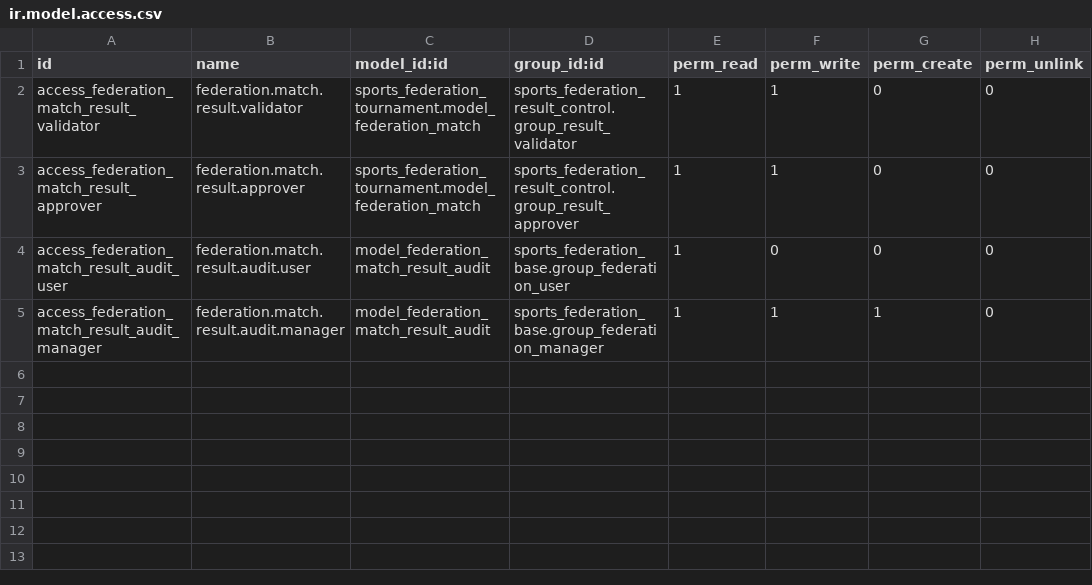
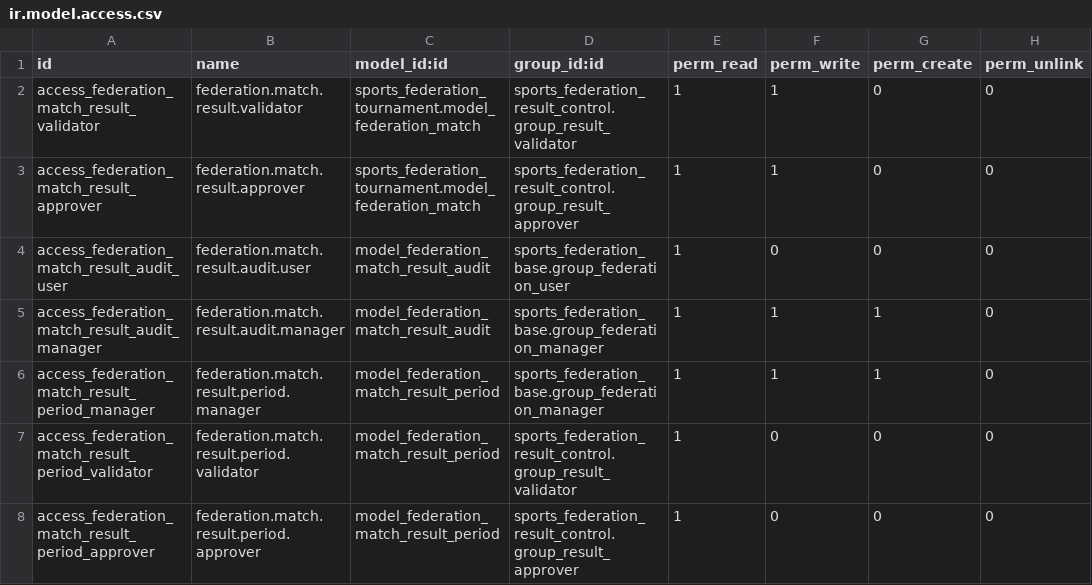
Before and after one commit to cb-96/odoo_addons, a CSV file: sports_federation_result_control/security/ir.model.access.csv, drawn as a sheet; the diff names each change by its address in the sheet, - before the commit and + after, or states it on an @@ line.

Commit message:
feat: harden competition planning and result completion workflows
- allow managers to create immutable stage standing lines
- scope schedule generation by competition stage and match day
- expose shared-day allocation and capacity previews
- clarify published-schedule amendment recovery
- require deliberate score entry and explicit 0-0 confirmation
- add validated set and period score breakdowns
- identify required roles in result work queues
- provide contextual competition-role handoff guidance
- add standings completion readiness and freeze blockers
- clarify competition planner actions and labels

```diff
--- a/sports_federation_result_control/security/ir.model.access.csv
+++ b/sports_federation_result_control/security/ir.model.access.csv
+row 6: access_federation_match_result_period_manager | federation.match.result.period.manager | model_federation_match_result_period | sports_federation_base.group_federation_manager | 1 | 1 | 1 | 0
+row 7: access_federation_match_result_period_validator | federation.match.result.period.validator | model_federation_match_result_period | sports_federation_result_control.group_result_validator | 1 | 0 | 0 | 0
+row 8: access_federation_match_result_period_approver | federation.match.result.period.approver | model_federation_match_result_period | sports_federation_result_control.group_result_approver | 1 | 0 | 0 | 0
```
Also changed, not shown: sports_federation_format/security/ir.model.access.csv, 42 other files.
